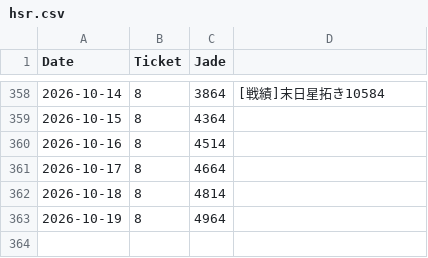
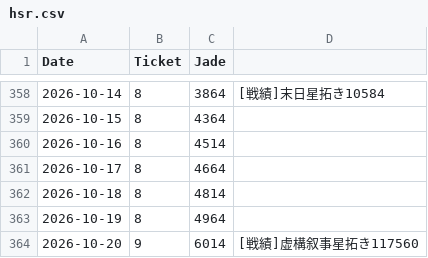
Before and after one commit to kahi221/kahi221.github.io, a CSV file: datas/hsr.csv, drawn as a sheet; only a part is shown, gaps mark what is left out.

```diff
--- a/datas/hsr.csv
+++ b/datas/hsr.csv
@@ -363 +363,2 @@ Date,Ticket,Jade
 2026-10-19,8,4964
+2026-10-20,9,6014,[戦績]虚構叙事星拓き117560
```
Also changed, not shown: datas/gsn.csv, datas/zzz.csv.
